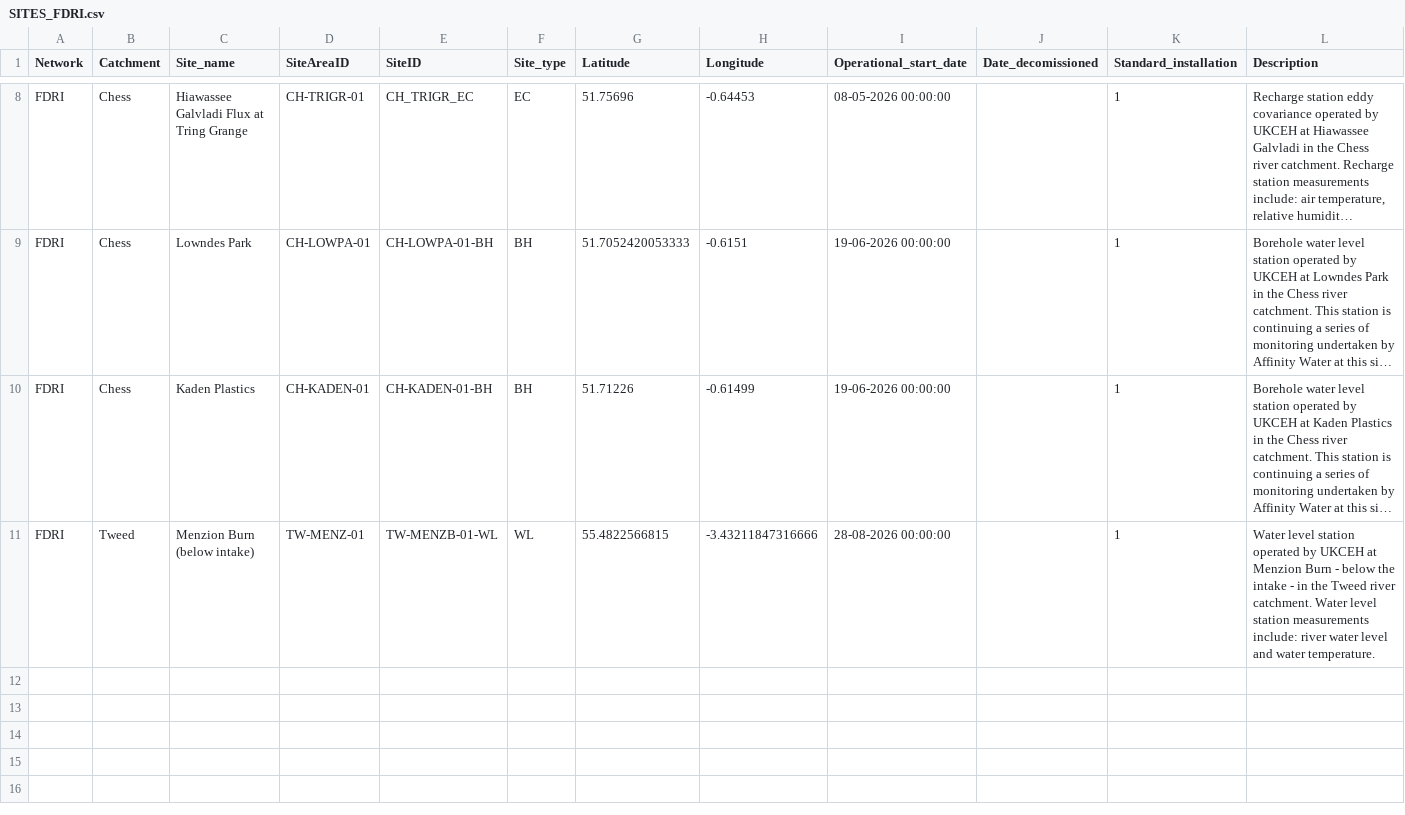
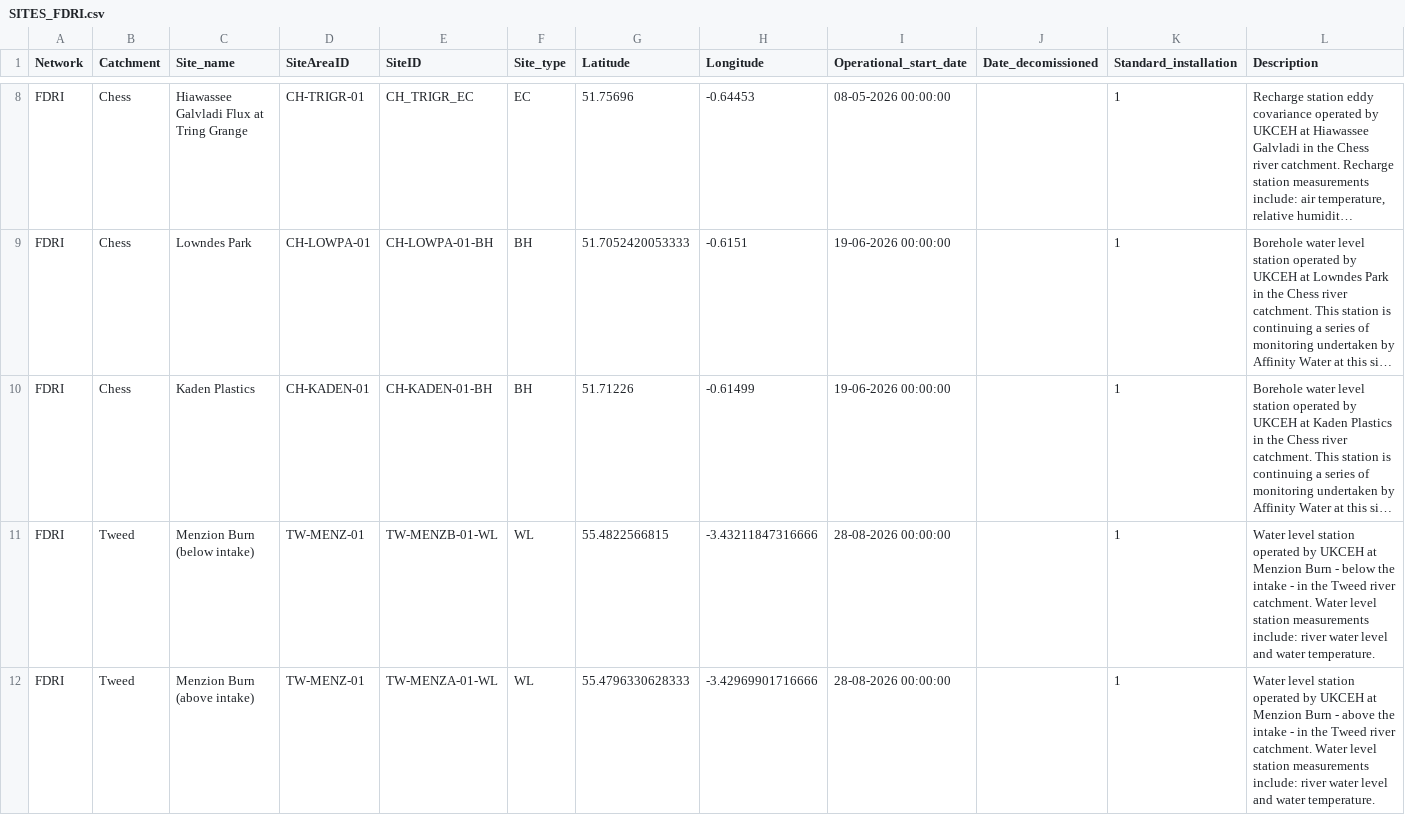
Before and after one commit to NERC-CEH/fdri-discovery, a CSV file: sample_data/src/SITES_FDRI.csv, drawn as a sheet; only a part is shown, gaps mark what is left out; long unchanged cells end in …; rows hold the shown columns only; the diff names each change by its address in the sheet, - before the commit and + after, or states it on an @@ line.

```diff
--- a/sample_data/src/SITES_FDRI.csv
+++ b/sample_data/src/SITES_FDRI.csv
+row 12: FDRI | Tweed | Menzion Burn (above intake) | TW-MENZ-01 | TW-MENZA-01-WL | WL | 55.4796330628333 | -3.42969901716666 | 28-08-2026 00:00:00 |  | 1 | Water level station operated by UKCEH at Menzion Burn - above the intake - in the Tweed river catchment. Water level station measurements include: river water level and water temperature.
```
Also changed, not shown: sample_data/src/TIMESERIES_IDS_FDRI.csv, 2 other files.
